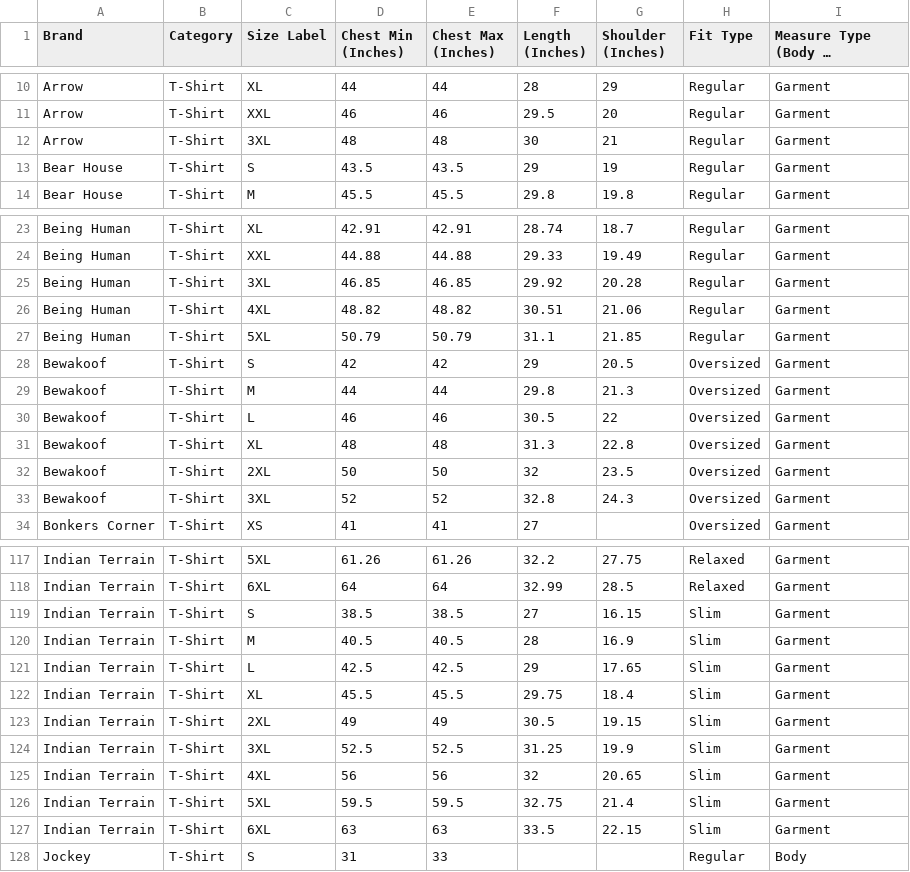
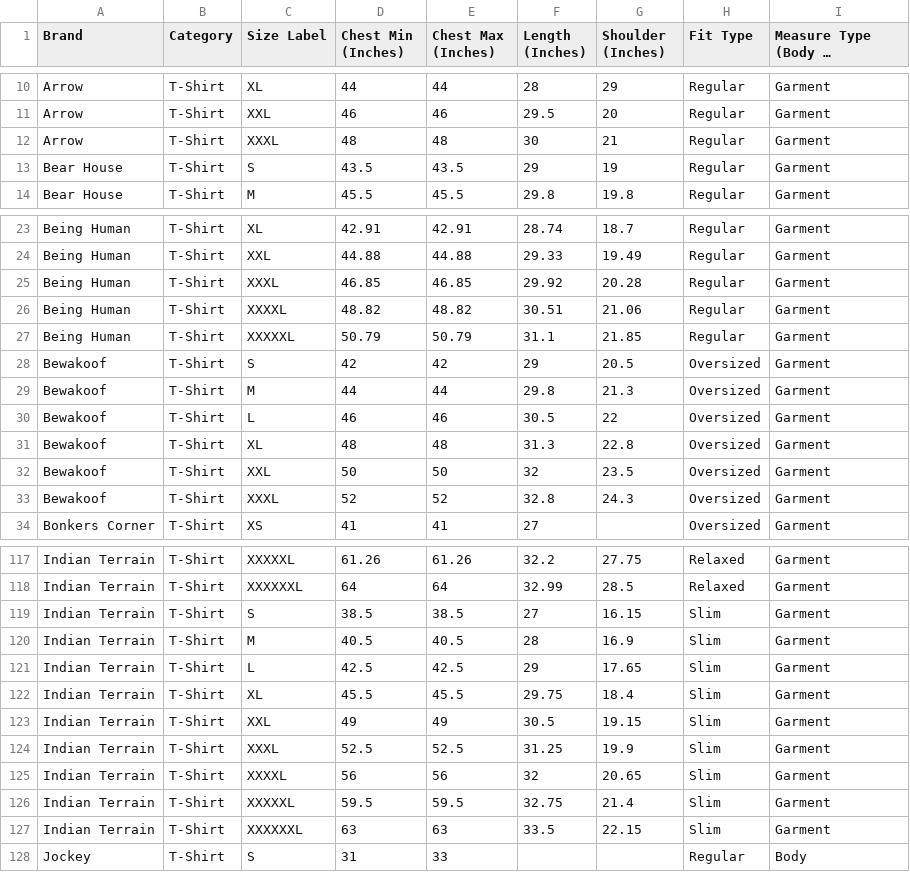
Before and after one commit to sheshmani-prajapati/the-vault-api, a CSV file: vault_tshirt_database.csv, drawn as a sheet; only a part is shown, gaps mark what is left out; long unchanged cells end in …; the diff covers the shown part only; the diff names each change by its address in the sheet, - before the commit and + after, or states it on an @@ line.

```diff
--- a/vault_tshirt_database.csv
+++ b/vault_tshirt_database.csv
-C12 (Size Label): 3XL
+C12 (Size Label): XXXL
-C25 (Size Label): 3XL
+C25 (Size Label): XXXL
-C26 (Size Label): 4XL
+C26 (Size Label): XXXXL
-C27 (Size Label): 5XL
+C27 (Size Label): XXXXXL
-C32 (Size Label): 2XL
+C32 (Size Label): XXL
-C33 (Size Label): 3XL
+C33 (Size Label): XXXL
-C117 (Size Label): 5XL
+C117 (Size Label): XXXXXL
-C118 (Size Label): 6XL
+C118 (Size Label): XXXXXXL
-C123 (Size Label): 2XL
+C123 (Size Label): XXL
-C124 (Size Label): 3XL
+C124 (Size Label): XXXL
-C125 (Size Label): 4XL
+C125 (Size Label): XXXXL
-C126 (Size Label): 5XL
+C126 (Size Label): XXXXXL
-C127 (Size Label): 6XL
+C127 (Size Label): XXXXXXL
```
Also changed, not shown: 31 edited cells elsewhere in this file.
